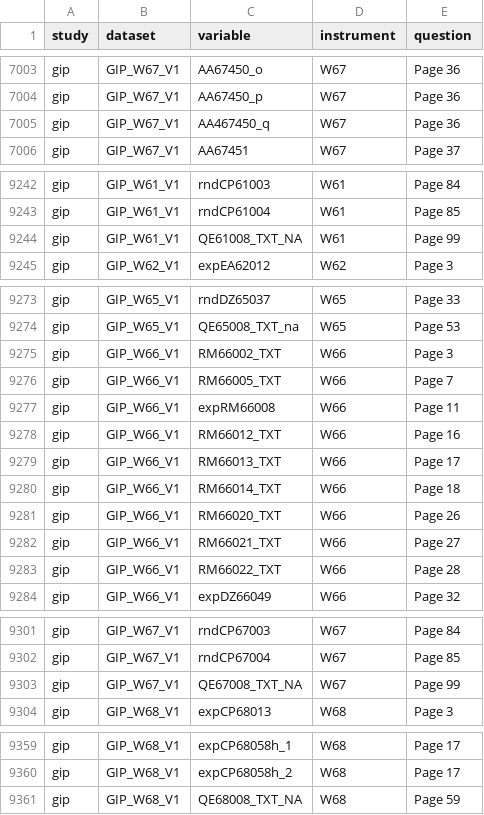
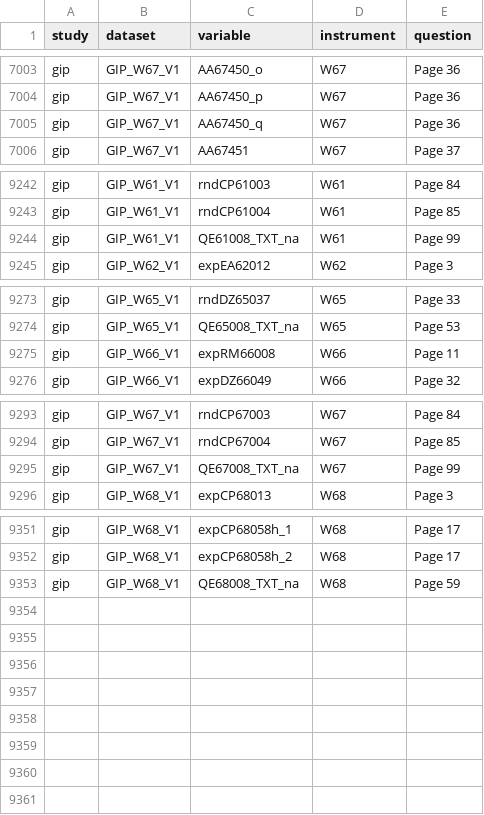
Before and after one commit to paneldata/gip, a CSV file: metadata/questions_variables.csv, drawn as a sheet; only a part is shown, gaps mark what is left out.

```diff
--- a/metadata/questions_variables.csv
+++ b/metadata/questions_variables.csv
@@ -7004,3 +7004,3 @@ gip,GIP_W67_V1,AA67450_o,W67,Page 36
 gip,GIP_W67_V1,AA67450_p,W67,Page 36
-gip,GIP_W67_V1,AA467450_q,W67,Page 36
+gip,GIP_W67_V1,AA67450_q,W67,Page 36
 gip,GIP_W67_V1,AA67451,W67,Page 37
@@ -9243,3 +9243,3 @@ gip,GIP_W61_V1,rndCP61003,W61,Page 84
 gip,GIP_W61_V1,rndCP61004,W61,Page 85
-gip,GIP_W61_V1,QE61008_TXT_NA,W61,Page 99
+gip,GIP_W61_V1,QE61008_TXT_na,W61,Page 99
 gip,GIP_W62_V1,expEA62012,W62,Page 3
@@ -9274,11 +9274,3 @@ gip,GIP_W65_V1,rndDZ65037,W65,Page 33
 gip,GIP_W65_V1,QE65008_TXT_na,W65,Page 53
-gip,GIP_W66_V1,RM66002_TXT,W66,Page 3
-gip,GIP_W66_V1,RM66005_TXT,W66,Page 7
 gip,GIP_W66_V1,expRM66008,W66,Page 11
-gip,GIP_W66_V1,RM66012_TXT,W66,Page 16
-gip,GIP_W66_V1,RM66013_TXT,W66,Page 17
-gip,GIP_W66_V1,RM66014_TXT,W66,Page 18
-gip,GIP_W66_V1,RM66020_TXT,W66,Page 26
-gip,GIP_W66_V1,RM66021_TXT,W66,Page 27
-gip,GIP_W66_V1,RM66022_TXT,W66,Page 28
 gip,GIP_W66_V1,expDZ66049,W66,Page 32
@@ -9302,3 +9294,3 @@ gip,GIP_W67_V1,rndCP67003,W67,Page 84
 gip,GIP_W67_V1,rndCP67004,W67,Page 85
-gip,GIP_W67_V1,QE67008_TXT_NA,W67,Page 99
+gip,GIP_W67_V1,QE67008_TXT_na,W67,Page 99
 gip,GIP_W68_V1,expCP68013,W68,Page 3
@@ -9360,2 +9352,2 @@ gip,GIP_W68_V1,expCP68058h_1,W68,Page 17
 gip,GIP_W68_V1,expCP68058h_2,W68,Page 17
-gip,GIP_W68_V1,QE68008_TXT_NA,W68,Page 59
+gip,GIP_W68_V1,QE68008_TXT_na,W68,Page 59
```
Also changed, not shown: metadata/variables.csv, 2 other files.
